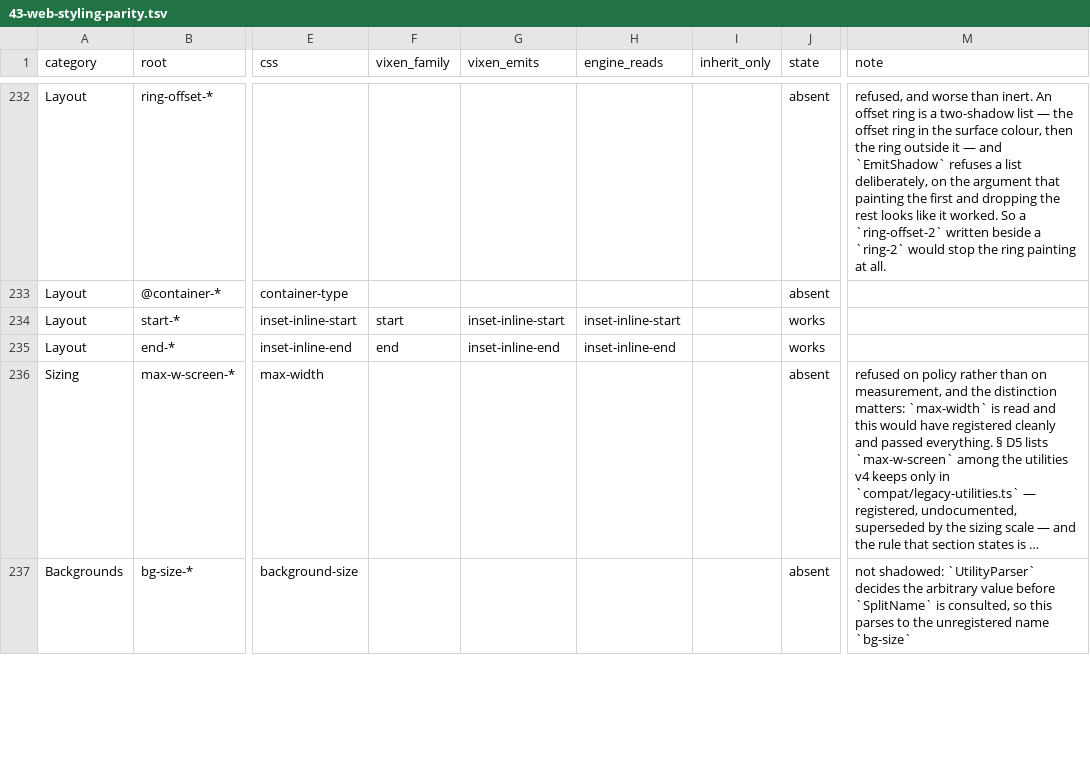
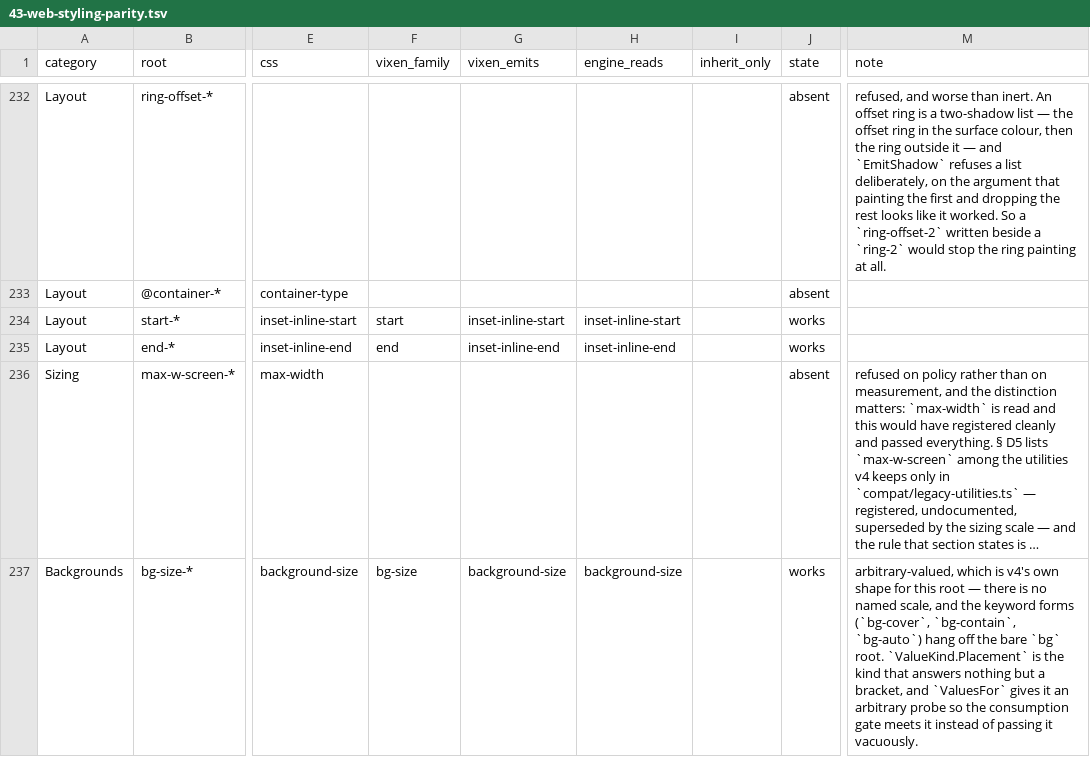
Before and after one commit to Rikarin/Vixen, a TSV file: docs/plan/43-web-styling-parity.tsv, drawn as a sheet; only a part is shown, gaps mark what is left out; long unchanged cells end in …; the diff covers the shown part only; the diff names each change by its address in the sheet, - before the commit and + after, or states it on an @@ line.

Commit message:
A tile equal to the box makes three properties one picture, so the scene had to grow before the roots could
`bg-size-*` and `bg-position-*` are `works` and `bg-*` is off `partial`. What the two placement roots
needed beyond a reader was a *scene*: `background-position` moves a tile and `background-repeat` says
what happens outside one, so both are declarations about nothing until a `background-size` has made
the tile smaller than the border box — and no probe scene had a `background-image` at all. That is
the seventh instance of `UtilityConsumptionProbe`'s own lesson and the first needing two ingredients
at once, so `tiled` carries a gradient *and* a 50% size, and the family's probe injects 25% 75% so it
is not `primed`'s trap where the scene had already said what the injection says.

⚠ **The earlier `refused, measured` on `background-repeat` was a true measurement of the wrong
scene.** Four of its six keywords are read now; `round` and `space` stay refused because both are a
second size computed from the box rather than a flag, and `space`'s gaps are not a period a `mod`
expresses.

⚠ **`bg-auto`, `bg-cover` and `bg-contain` are refused, and the reason is CSS.** Backgrounds 3 § 3.9
resolves all three against intrinsic dimensions and a ratio; a gradient has neither, so all three
are the positioning area — which is the default. Three classes differing from each other and from
nothing else in name only is the inert family the gate exists to keep out, and the gate could not
see it, because `background-size` *is* read.

`ValueKind.Placement` answers nothing but a bracket, which is v4's own shape for these two roots —
and `ValuesFor` gives it the one arbitrary probe in that method, so the gate meets the family instead
of passing it vacuously. That is the objection `font-features-*` is still unregistered under; the
difference is that a length escapes into a selector and a quoted OpenType tag does not.

⚠ Part 0's totals are hand-quoted and had to move: works 178 → 181, absent 96 → 93.

```diff
--- a/docs/plan/43-web-styling-parity.tsv
+++ b/docs/plan/43-web-styling-parity.tsv
-F237 (vixen_family): (empty)
+F237 (vixen_family): bg-size
-G237 (vixen_emits): (empty)
+G237 (vixen_emits): background-size
-H237 (engine_reads): (empty)
+H237 (engine_reads): background-size
-J237 (state): absent
+J237 (state): works
-M237 (note): not shadowed: `UtilityParser` decides the arbitrary value before `SplitName` is consulted, so this parses to the unregistered name `bg-size`
+M237 (note): arbitrary-valued, which is v4's own shape for this root — there is no named scale, and the keyword forms (`bg-cover`, `bg-contain`, `bg-auto`) hang off the bare `bg` root. `ValueKind.Placement` is the kind that answers nothing but a bracket, and `ValuesFor` gives it an arbitrary probe so the consumption gate meets it instead of passing it vacuously.
```
Also changed, not shown: 17 edited cells elsewhere in this file, 4 other files.
